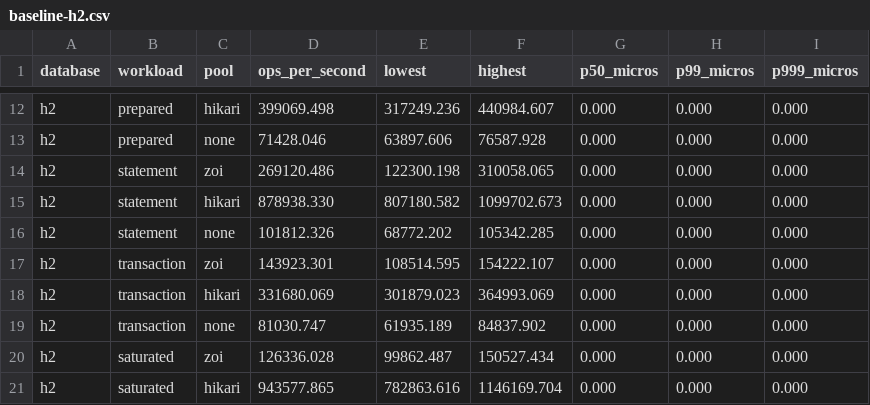
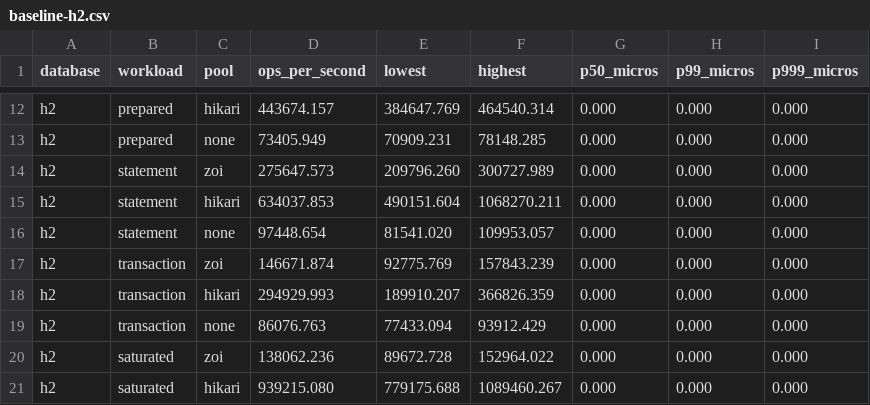
Before and after one commit to andreoss/zoi-pool, a CSV file: bench/baseline-h2.csv, drawn as a sheet; only a part is shown, gaps mark what is left out; the diff covers the shown part only; the diff names each change by its address in the sheet, - before the commit and + after, or states it on an @@ line.

```diff
--- a/bench/baseline-h2.csv
+++ b/bench/baseline-h2.csv
-D12 (ops_per_second): 399069.498
+D12 (ops_per_second): 443674.157
-E12 (lowest): 317249.236
+E12 (lowest): 384647.769
-F12 (highest): 440984.607
+F12 (highest): 464540.314
-D13 (ops_per_second): 71428.046
+D13 (ops_per_second): 73405.949
-E13 (lowest): 63897.606
+E13 (lowest): 70909.231
-F13 (highest): 76587.928
+F13 (highest): 78148.285
-D14 (ops_per_second): 269120.486
+D14 (ops_per_second): 275647.573
-E14 (lowest): 122300.198
+E14 (lowest): 209796.260
-F14 (highest): 310058.065
+F14 (highest): 300727.989
-D15 (ops_per_second): 878938.330
+D15 (ops_per_second): 634037.853
-E15 (lowest): 807180.582
+E15 (lowest): 490151.604
-F15 (highest): 1099702.673
+F15 (highest): 1068270.211
-D16 (ops_per_second): 101812.326
+D16 (ops_per_second): 97448.654
-E16 (lowest): 68772.202
+E16 (lowest): 81541.020
-F16 (highest): 105342.285
+F16 (highest): 109953.057
-D17 (ops_per_second): 143923.301
+D17 (ops_per_second): 146671.874
-E17 (lowest): 108514.595
+E17 (lowest): 92775.769
-F17 (highest): 154222.107
+F17 (highest): 157843.239
-D18 (ops_per_second): 331680.069
+D18 (ops_per_second): 294929.993
-E18 (lowest): 301879.023
+E18 (lowest): 189910.207
-F18 (highest): 364993.069
+F18 (highest): 366826.359
-D19 (ops_per_second): 81030.747
+D19 (ops_per_second): 86076.763
-E19 (lowest): 61935.189
+E19 (lowest): 77433.094
-F19 (highest): 84837.902
+F19 (highest): 93912.429
-D20 (ops_per_second): 126336.028
+D20 (ops_per_second): 138062.236
-E20 (lowest): 99862.487
+E20 (lowest): 89672.728
-F20 (highest): 150527.434
+F20 (highest): 152964.022
-D21 (ops_per_second): 943577.865
+D21 (ops_per_second): 939215.080
-E21 (lowest): 782863.616
+E21 (lowest): 779175.688
-F21 (highest): 1146169.704
+F21 (highest): 1089460.267
```
Also changed, not shown: 33 edited cells elsewhere in this file, 3 other files.
